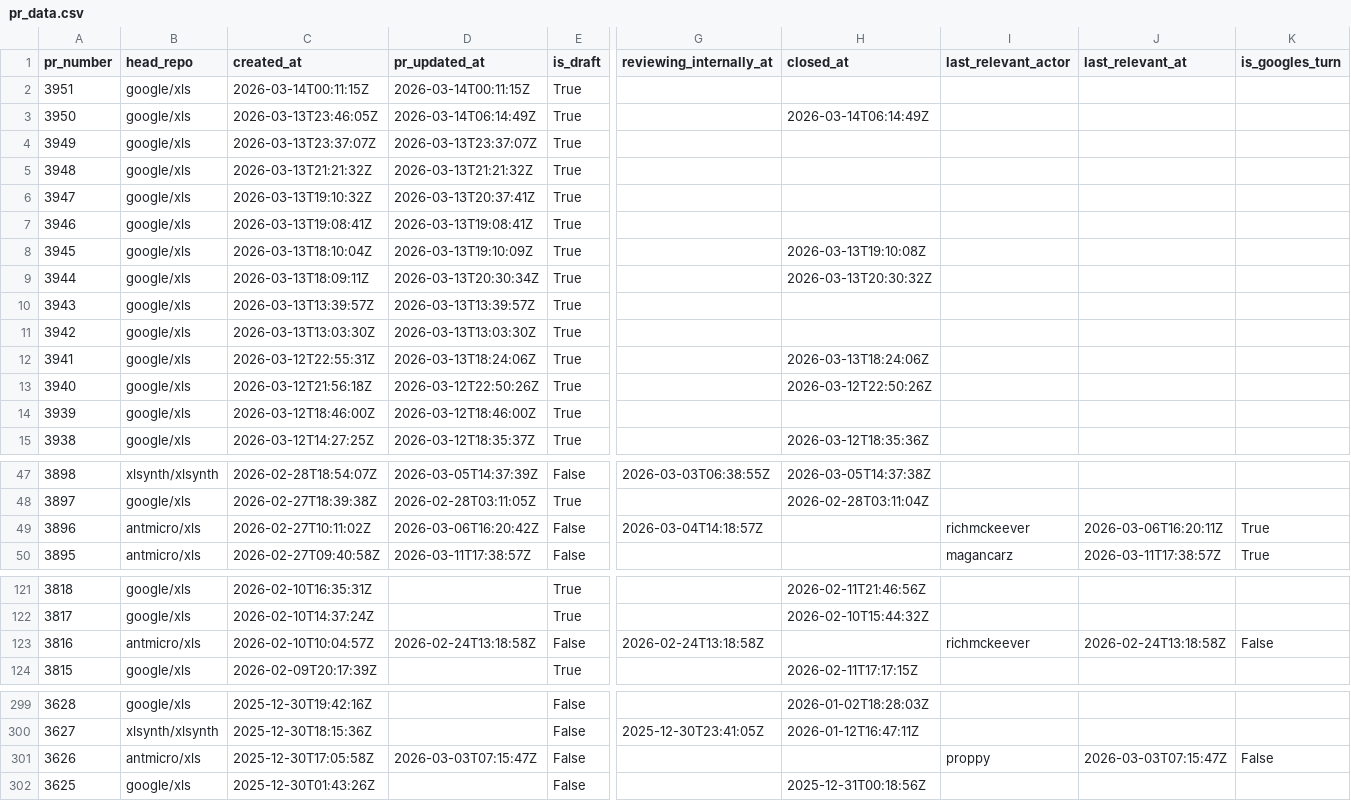
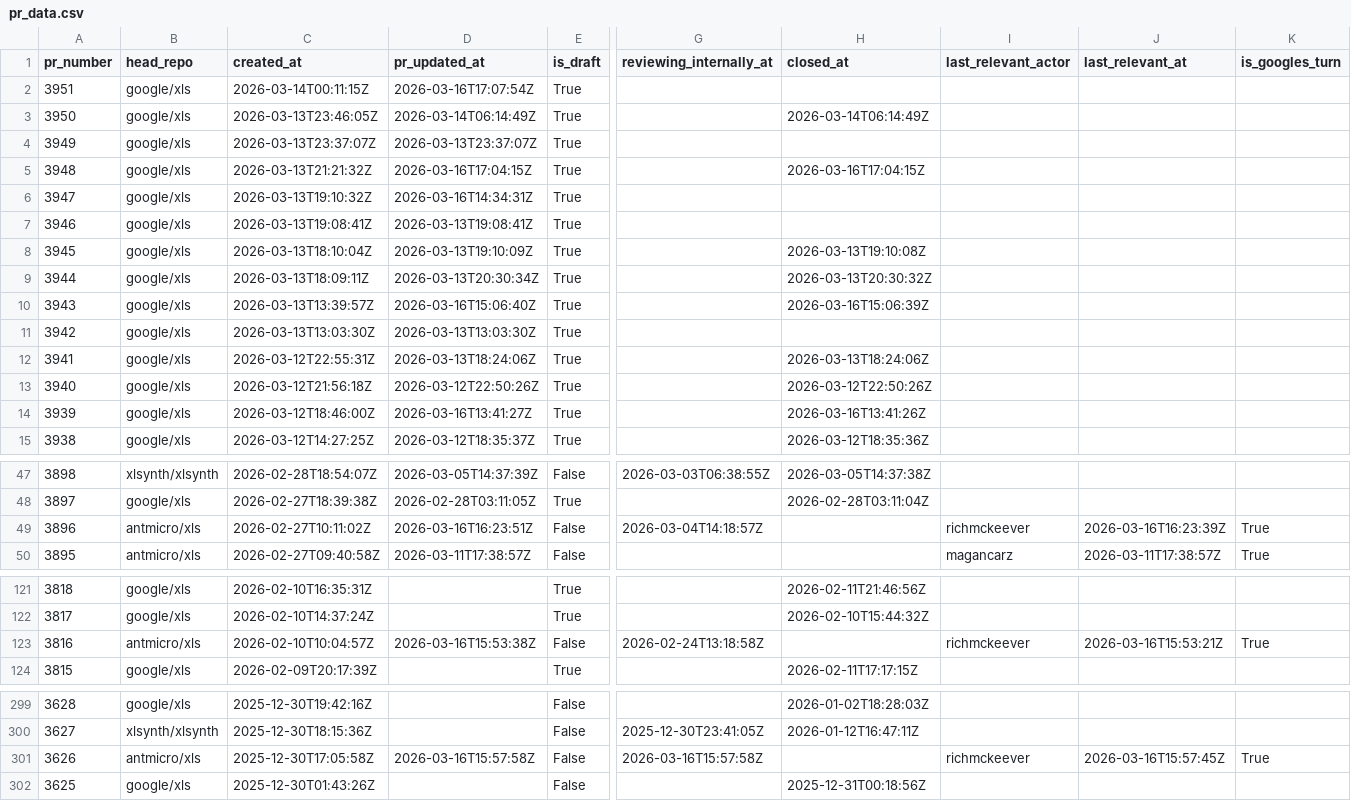
Before and after one commit to xlsynth/xls-pr-data, a CSV file: pr_data.csv, drawn as a sheet; only a part is shown, gaps mark what is left out; the diff names each change by its address in the sheet, - before the commit and + after, or states it on an @@ line.

```diff
--- a/pr_data.csv
+++ b/pr_data.csv
-D2 (pr_updated_at): 2026-03-14T00:11:15Z
+D2 (pr_updated_at): 2026-03-16T17:07:54Z
-D5 (pr_updated_at): 2026-03-13T21:21:32Z
+D5 (pr_updated_at): 2026-03-16T17:04:15Z
-H5 (closed_at): (empty)
+H5 (closed_at): 2026-03-16T17:04:15Z
-D6 (pr_updated_at): 2026-03-13T20:37:41Z
+D6 (pr_updated_at): 2026-03-16T14:34:31Z
-D10 (pr_updated_at): 2026-03-13T13:39:57Z
+D10 (pr_updated_at): 2026-03-16T15:06:40Z
-H10 (closed_at): (empty)
+H10 (closed_at): 2026-03-16T15:06:39Z
-D14 (pr_updated_at): 2026-03-12T18:46:00Z
+D14 (pr_updated_at): 2026-03-16T13:41:27Z
-H14 (closed_at): (empty)
+H14 (closed_at): 2026-03-16T13:41:26Z
-D49 (pr_updated_at): 2026-03-06T16:20:42Z
+D49 (pr_updated_at): 2026-03-16T16:23:51Z
-J49 (last_relevant_at): 2026-03-06T16:20:11Z
+J49 (last_relevant_at): 2026-03-16T16:23:39Z
-D123 (pr_updated_at): 2026-02-24T13:18:58Z
+D123 (pr_updated_at): 2026-03-16T15:53:38Z
-J123 (last_relevant_at): 2026-02-24T13:18:58Z
+J123 (last_relevant_at): 2026-03-16T15:53:21Z
-K123 (is_googles_turn): False
+K123 (is_googles_turn): True
-D301 (pr_updated_at): 2026-03-03T07:15:47Z
+D301 (pr_updated_at): 2026-03-16T15:57:58Z
-G301 (reviewing_internally_at): (empty)
+G301 (reviewing_internally_at): 2026-03-16T15:57:58Z
-I301 (last_relevant_actor): proppy
+I301 (last_relevant_actor): richmckeever
-J301 (last_relevant_at): 2026-03-03T07:15:47Z
+J301 (last_relevant_at): 2026-03-16T15:57:45Z
-K301 (is_googles_turn): False
+K301 (is_googles_turn): True
```
Also changed, not shown: 2 other files.
